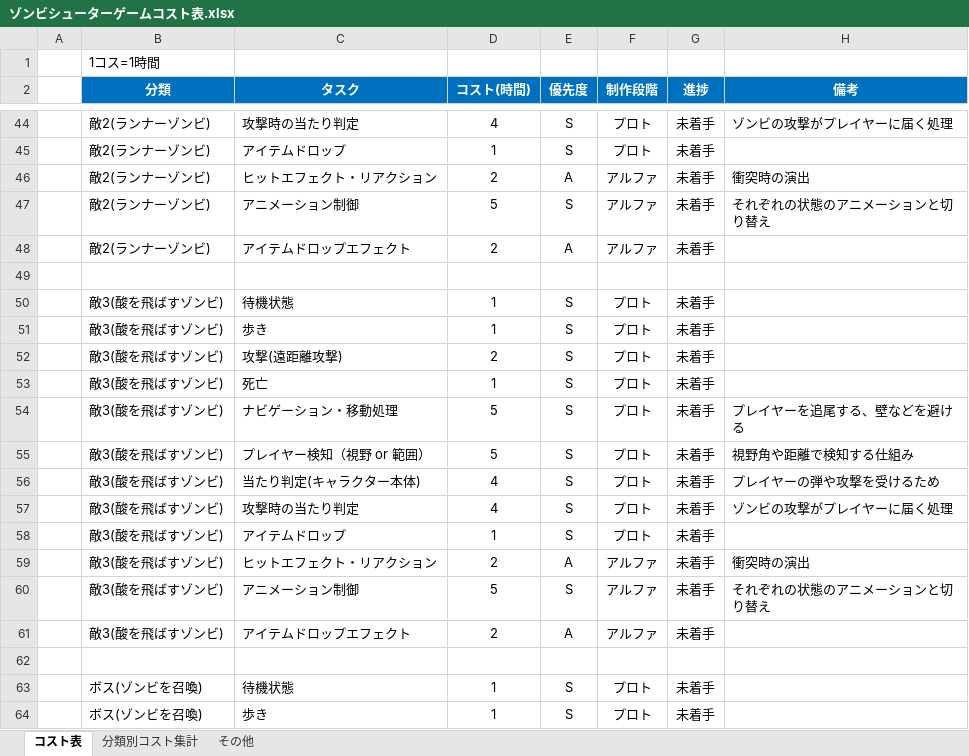
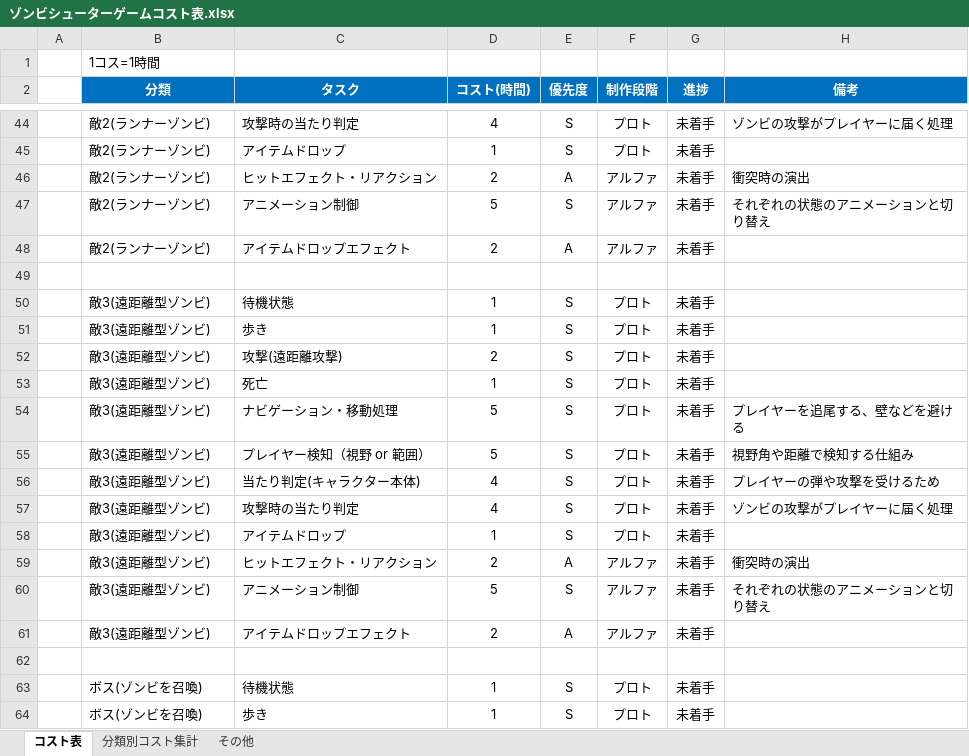
Before and after one commit to meronpanun/MyGame3D2, an Excel workbook: ゾンビシューターゲームコスト表.xlsx, sheet コスト表, drawn as a sheet; only a part is shown, gaps mark what is left out; values as stored, in another font and other column widths than the file's, no borders; the diff names each change by its address in the sheet, - before the commit and + after, or states it on an @@ line.

```diff
--- a/ゾンビシューターゲームコスト表.xlsx (sheet コスト表)
+++ b/ゾンビシューターゲームコスト表.xlsx (sheet コスト表)
-B50:B61 (分類): 敵3(酸を飛ばすゾンビ)
+B50:B61 (分類): 敵3(遠距離型ゾンビ)
```
Also changed, not shown: sheet 分類別コスト集計, formulas that keep their value, 3 other files.
